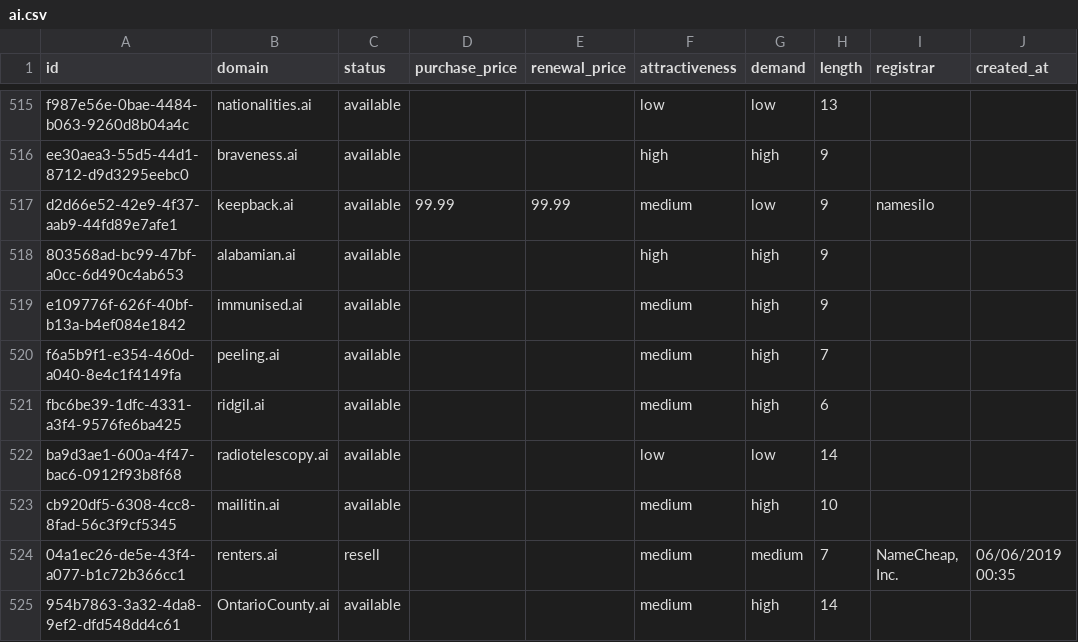
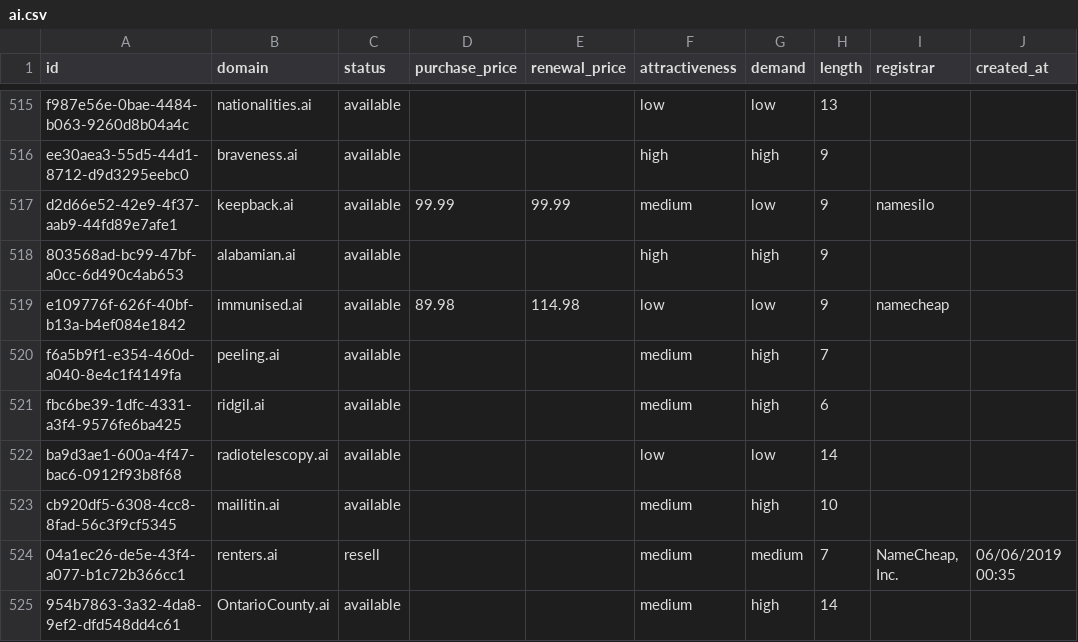
Before and after one commit to UniqueDomains/ai-oneword-domains, a CSV file: ai.csv, drawn as a sheet; only a part is shown, gaps mark what is left out; the diff names each change by its address in the sheet, - before the commit and + after, or states it on an @@ line.

Commit message:
Domains update

```diff
--- a/ai.csv
+++ b/ai.csv
-D519 (purchase_price): (empty)
+D519 (purchase_price): 89.98
-E519 (renewal_price): (empty)
+E519 (renewal_price): 114.98
-F519 (attractiveness): medium
+F519 (attractiveness): low
-G519 (demand): high
+G519 (demand): low
-I519 (registrar): (empty)
+I519 (registrar): namecheap
```
Also changed, not shown: 4 other files.
